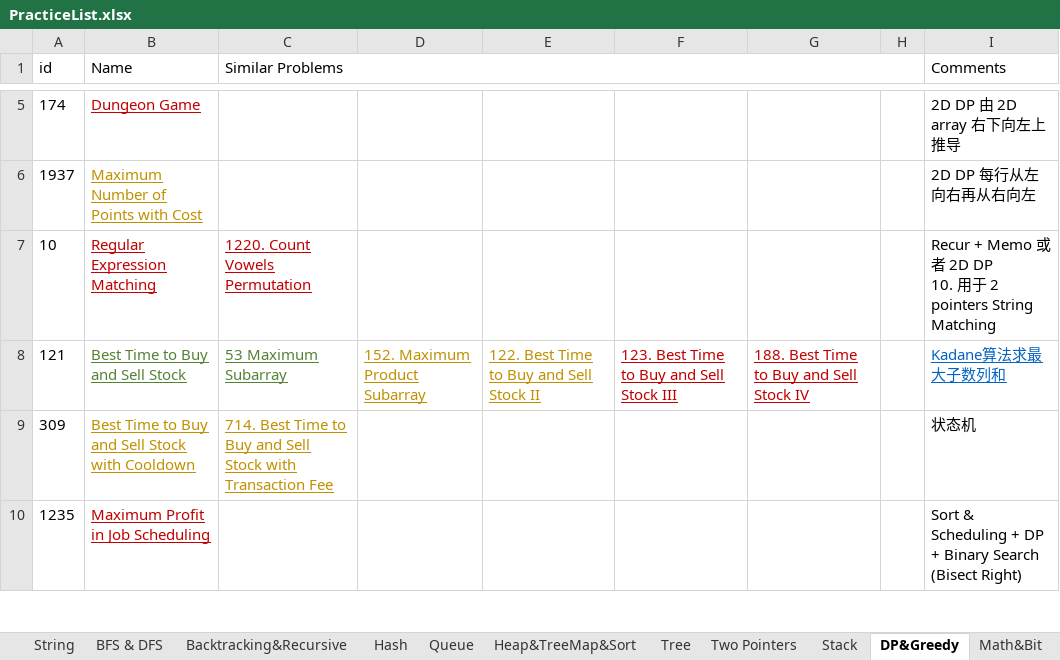
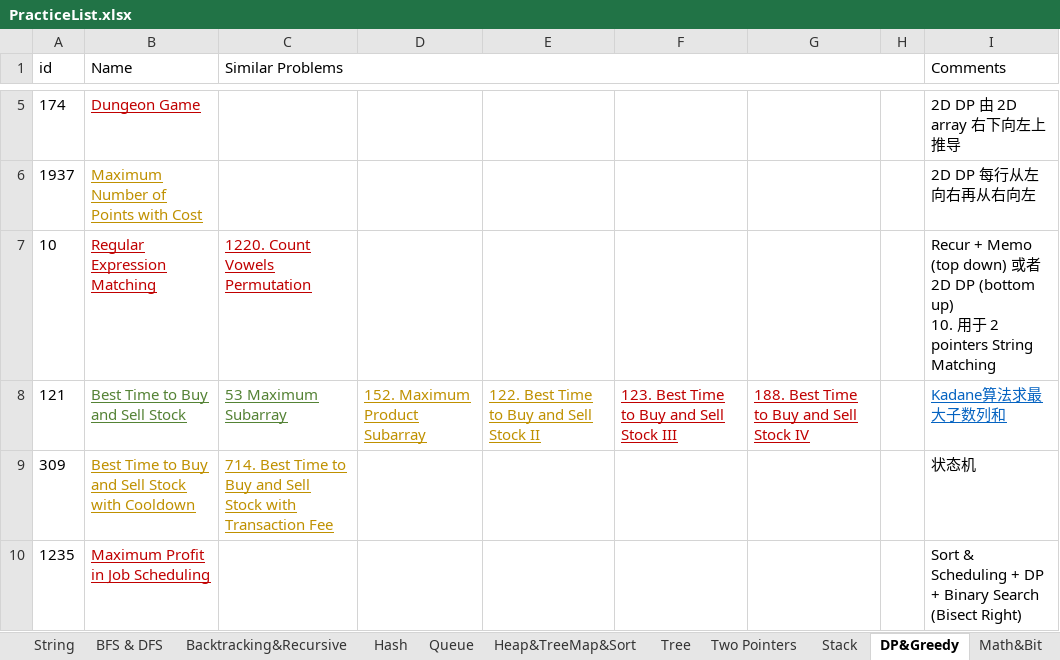
Before and after one commit to LiXieLabs/codingpractice, an Excel workbook: PracticeList.xlsx, sheet DP&Greedy, drawn as a sheet; only a part is shown, gaps mark what is left out; values as stored, in another font and other column widths than the file's, no borders; ↵ is a line break in a cell; the diff names each change by its address in the sheet, - before the commit and + after, or states it on an @@ line.

```diff
--- a/PracticeList.xlsx (sheet DP&Greedy)
+++ b/PracticeList.xlsx (sheet DP&Greedy)
-I7 (Comments): …+ Memo 或者 2D DP ↵ 10. 用…
+I7 (Comments): …+ Memo (top down) 或者 2D DP (bottom up) ↵ 10. 用…
```
Also changed, not shown: sheet All, 1 other file.
